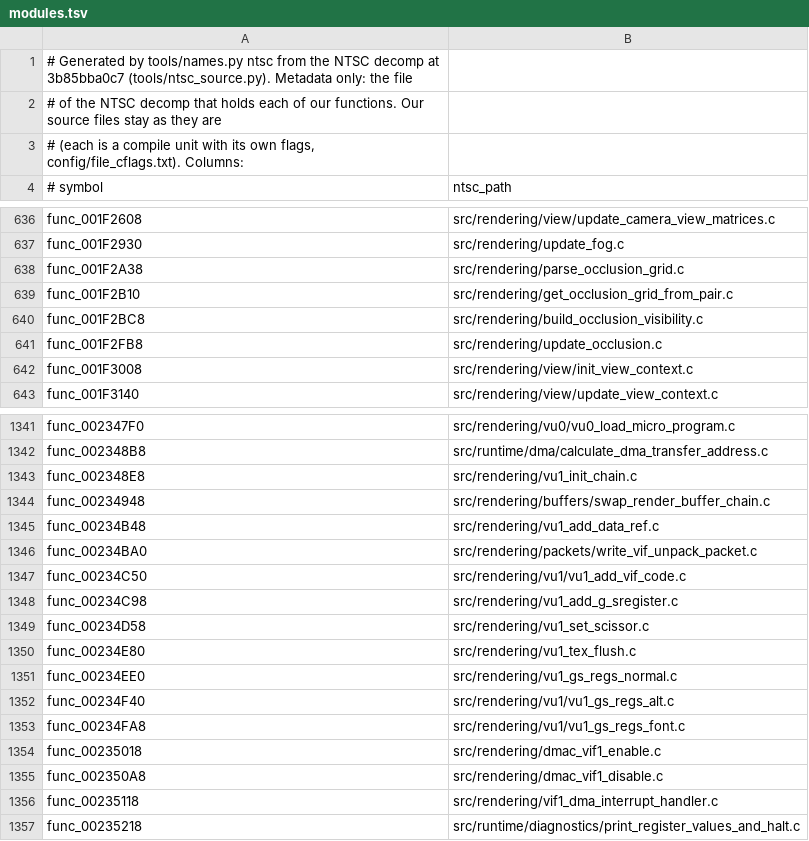
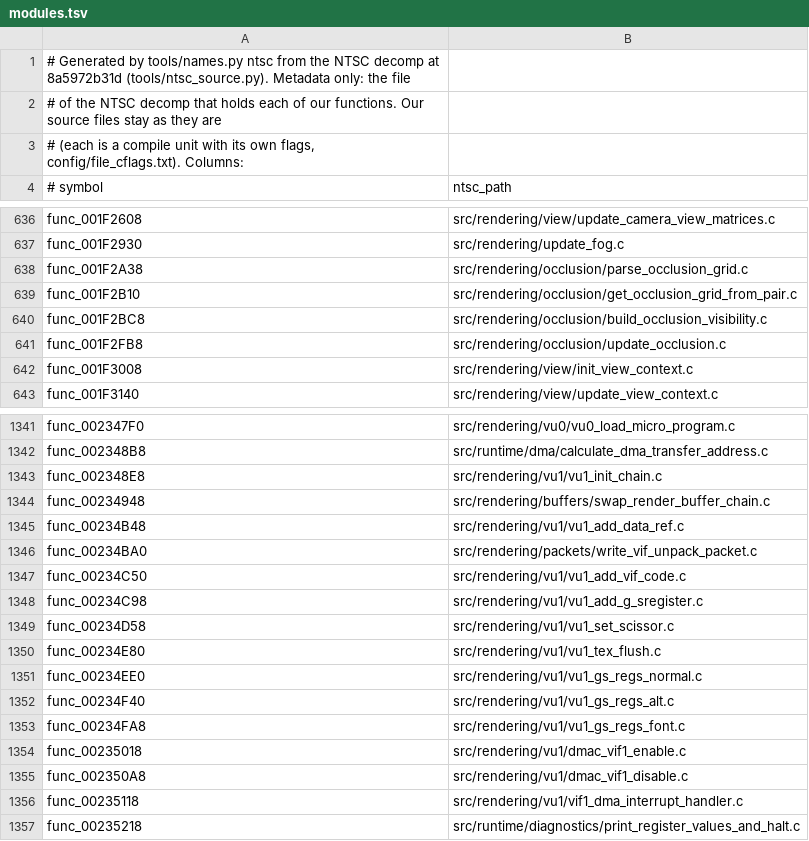
Before and after one commit to OpenRAC/rac1-decomp, a TSV file: config/modules.tsv, drawn as a sheet; only a part is shown, gaps mark what is left out; the diff covers the shown part only.

```diff
--- a/config/modules.tsv
+++ b/config/modules.tsv
@@ -1,2 +1,2 @@
-# Generated by tools/names.py ntsc from the NTSC decomp at 3b85bba0c7 (tools/ntsc_source.py). Metadata only: the file
+# Generated by tools/names.py ntsc from the NTSC decomp at 8a5972b31d (tools/ntsc_source.py). Metadata only: the file
 # of the NTSC decomp that holds each of our functions. Our source files stay as they are
@@ -637,6 +637,6 @@ func_001F2608	src/rendering/view/update_camera_view_matrices.c
 func_001F2930	src/rendering/update_fog.c
-func_001F2A38	src/rendering/parse_occlusion_grid.c
-func_001F2B10	src/rendering/get_occlusion_grid_from_pair.c
-func_001F2BC8	src/rendering/build_occlusion_visibility.c
-func_001F2FB8	src/rendering/update_occlusion.c
+func_001F2A38	src/rendering/occlusion/parse_occlusion_grid.c
+func_001F2B10	src/rendering/occlusion/get_occlusion_grid_from_pair.c
+func_001F2BC8	src/rendering/occlusion/build_occlusion_visibility.c
+func_001F2FB8	src/rendering/occlusion/update_occlusion.c
 func_001F3008	src/rendering/view/init_view_context.c
@@ -1342,16 +1342,16 @@ func_002347F0	src/rendering/vu0/vu0_load_micro_program.c
 func_002348B8	src/runtime/dma/calculate_dma_transfer_address.c
-func_002348E8	src/rendering/vu1_init_chain.c
+func_002348E8	src/rendering/vu1/vu1_init_chain.c
 func_00234948	src/rendering/buffers/swap_render_buffer_chain.c
-func_00234B48	src/rendering/vu1_add_data_ref.c
+func_00234B48	src/rendering/vu1/vu1_add_data_ref.c
 func_00234BA0	src/rendering/packets/write_vif_unpack_packet.c
 func_00234C50	src/rendering/vu1/vu1_add_vif_code.c
-func_00234C98	src/rendering/vu1_add_g_sregister.c
-func_00234D58	src/rendering/vu1_set_scissor.c
-func_00234E80	src/rendering/vu1_tex_flush.c
-func_00234EE0	src/rendering/vu1_gs_regs_normal.c
+func_00234C98	src/rendering/vu1/vu1_add_g_sregister.c
+func_00234D58	src/rendering/vu1/vu1_set_scissor.c
+func_00234E80	src/rendering/vu1/vu1_tex_flush.c
+func_00234EE0	src/rendering/vu1/vu1_gs_regs_normal.c
 func_00234F40	src/rendering/vu1/vu1_gs_regs_alt.c
 func_00234FA8	src/rendering/vu1/vu1_gs_regs_font.c
-func_00235018	src/rendering/dmac_vif1_enable.c
-func_002350A8	src/rendering/dmac_vif1_disable.c
-func_00235118	src/rendering/vif1_dma_interrupt_handler.c
+func_00235018	src/rendering/vu1/dmac_vif1_enable.c
+func_002350A8	src/rendering/vu1/dmac_vif1_disable.c
+func_00235118	src/rendering/vu1/vif1_dma_interrupt_handler.c
 func_00235218	src/runtime/diagnostics/print_register_values_and_halt.c
```
Also changed, not shown: 4 edited cells elsewhere in this file, 3 other files.
